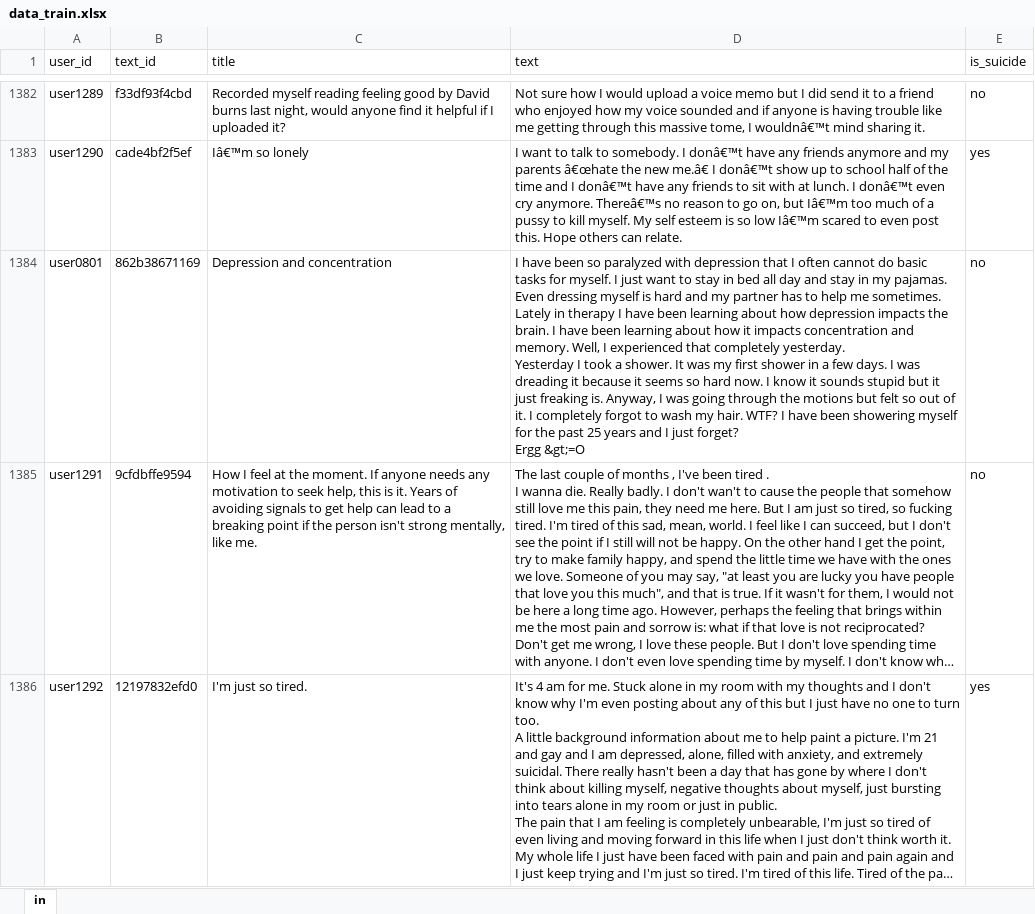
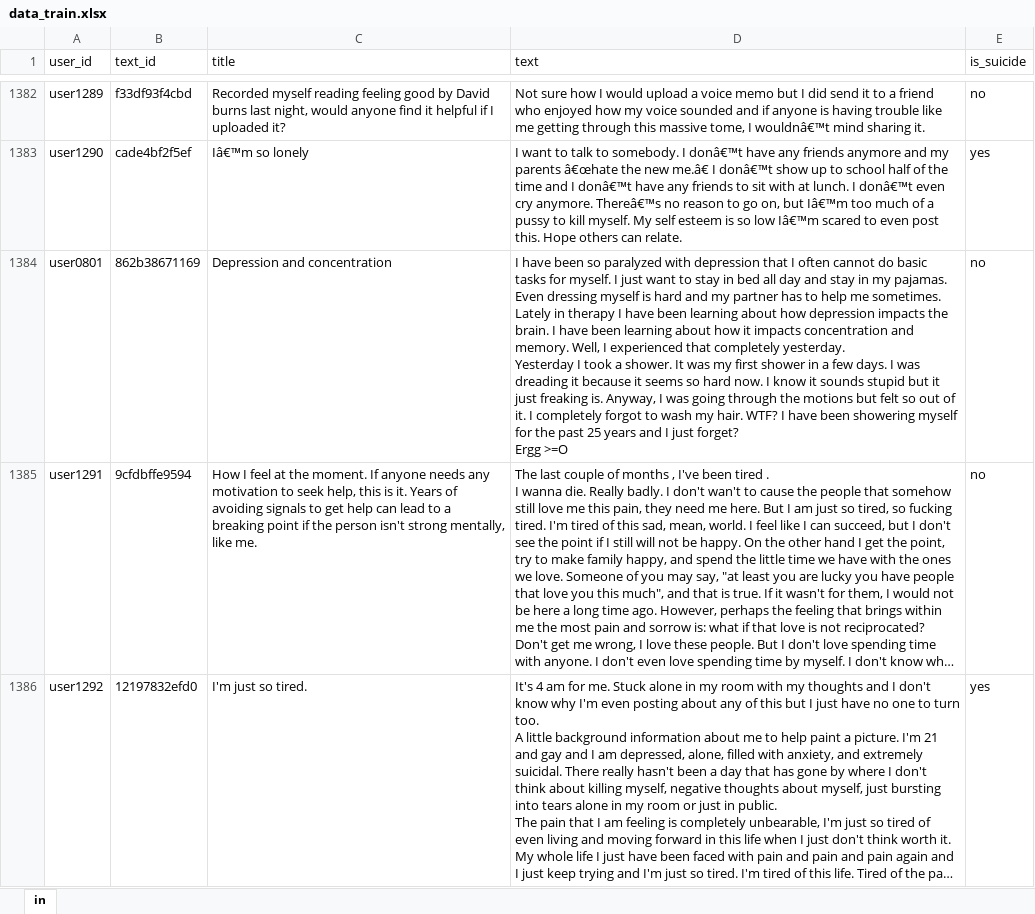
Before and after one commit to pepemt/Reto-TC3002B, an Excel workbook: Parte A/data_train.xlsx, sheet in, drawn as a sheet; only a part is shown, gaps mark what is left out; long unchanged cells end in …; values as stored, in another font and other column widths than the file's, no borders; ↵ is a line break in a cell; the diff covers the shown part only; the diff names each change by its address in the sheet, - before the commit and + after, or states it on an @@ line.

```diff
--- a/Parte A/data_train.xlsx (sheet in)
+++ b/Parte A/data_train.xlsx (sheet in)
-D1384 (text): …forget? ↵ Ergg &gt;=O
+D1384 (text): …forget? ↵ Ergg >=O
```
Also changed, not shown: 12 edited cells and cell formats elsewhere in this sheet, 4 other files.
